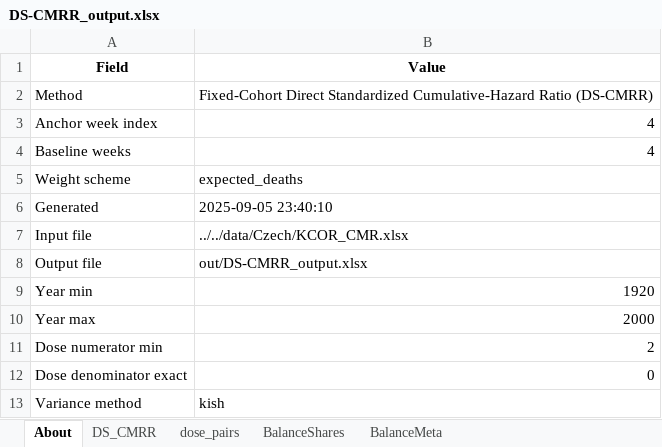
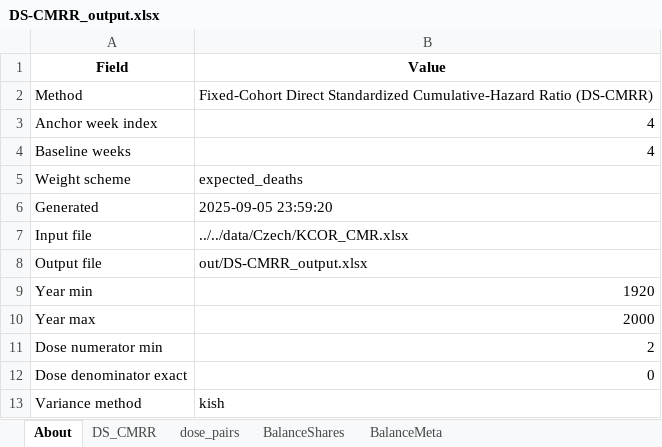
Before and after one commit to skirsch/KCOR, an Excel workbook: validation/DS-CMRR/out/DS-CMRR_output.xlsx, sheet About, drawn as a sheet; values as stored, in another font and other column widths than the file's, no borders; the diff names each change by its address in the sheet, - before the commit and + after, or states it on an @@ line.

Commit message:
DS-CMRR finished

```diff
--- a/validation/DS-CMRR/out/DS-CMRR_output.xlsx (sheet About)
+++ b/validation/DS-CMRR/out/DS-CMRR_output.xlsx (sheet About)
-B6 (Value): 2025-09-05 23:40:10
+B6 (Value): 2025-09-05 23:59:20
```
Also changed, not shown: 6 other files.
